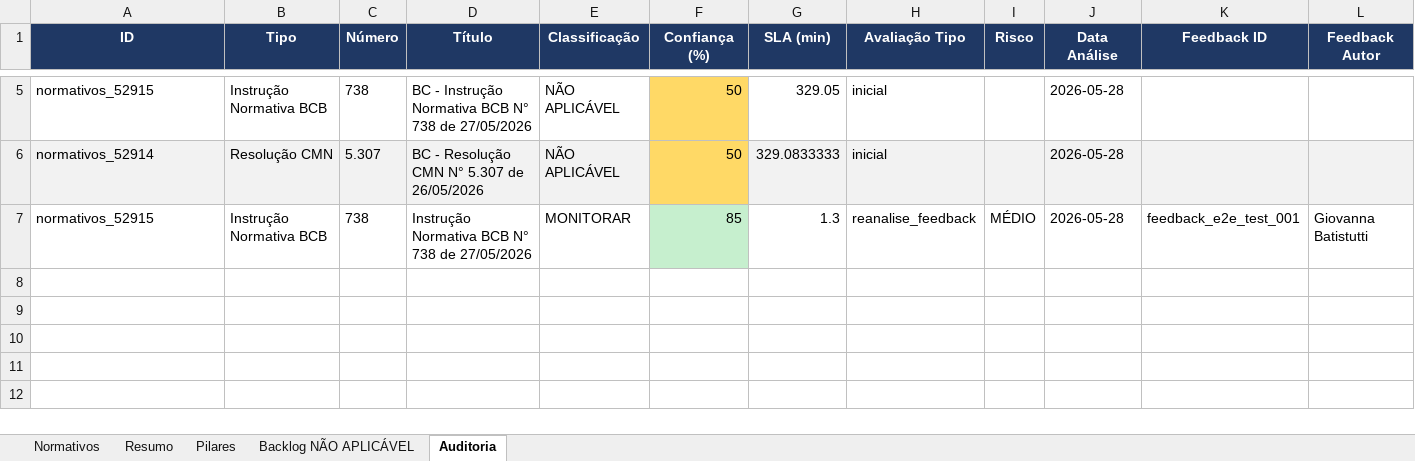
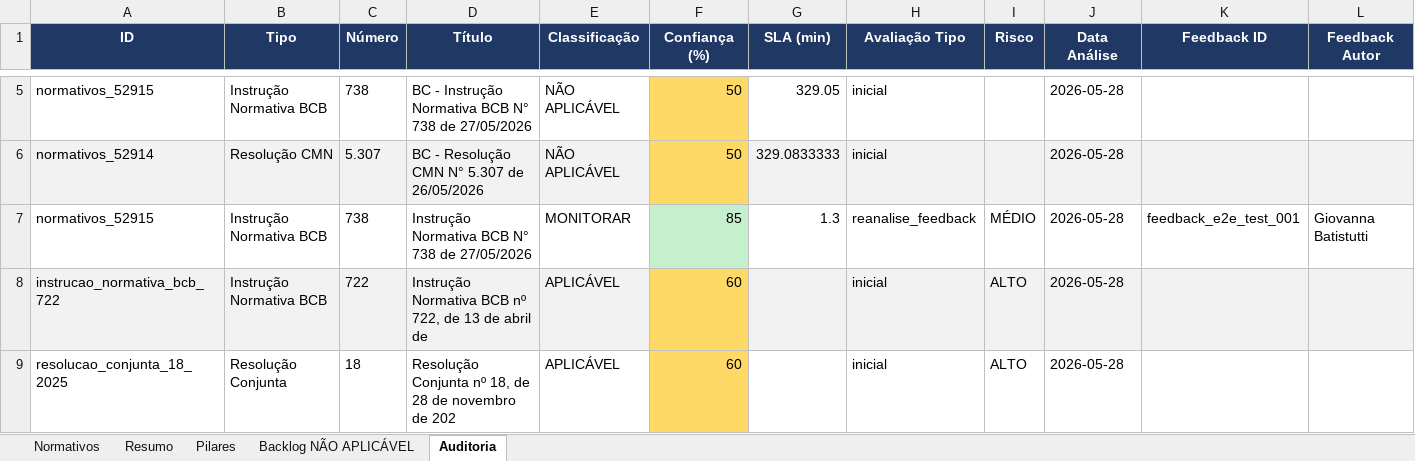
Before and after one commit to giovannabatistutti-ctrl/normativos_md, an Excel workbook: planilha/normativos_radar.xlsx, sheet Auditoria, drawn as a sheet; only a part is shown, gaps mark what is left out; values as stored, in another font and other column widths than the file's, no borders; the diff names each change by its address in the sheet, - before the commit and + after, or states it on an @@ line.

```diff
--- a/planilha/normativos_radar.xlsx (sheet Auditoria)
+++ b/planilha/normativos_radar.xlsx (sheet Auditoria)
+row 8: instrucao_normativa_bcb_722 | Instrução Normativa BCB | 722 | Instrução Normativa BCB nº 722, de 13 de abril de | APLICÁVEL | 60 |  | inicial | ALTO | 2026-05-28
+row 9: resolucao_conjunta_18_2025 | Resolução Conjunta | 18 | Resolução Conjunta nº 18, de 28 de novembro de 202 | APLICÁVEL | 60 |  | inicial | ALTO | 2026-05-28
```
Also changed, not shown: sheet Normativos, sheet Backlog NÃO APLICÁVEL, sheet Resumo.
